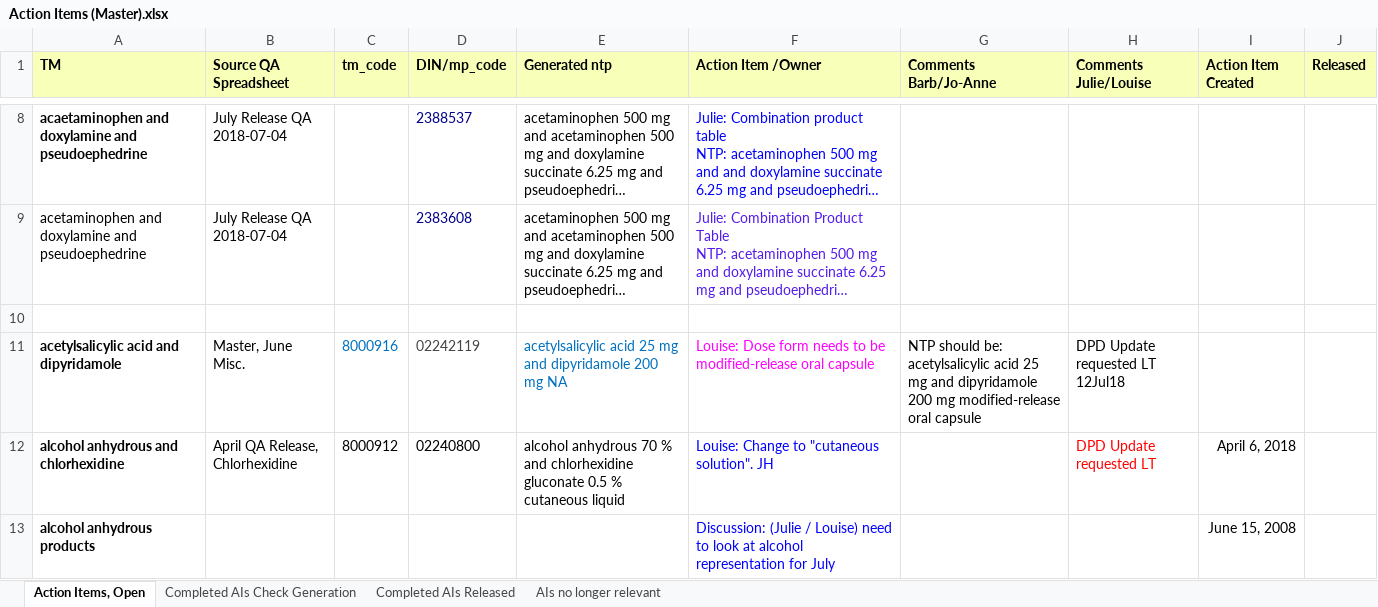
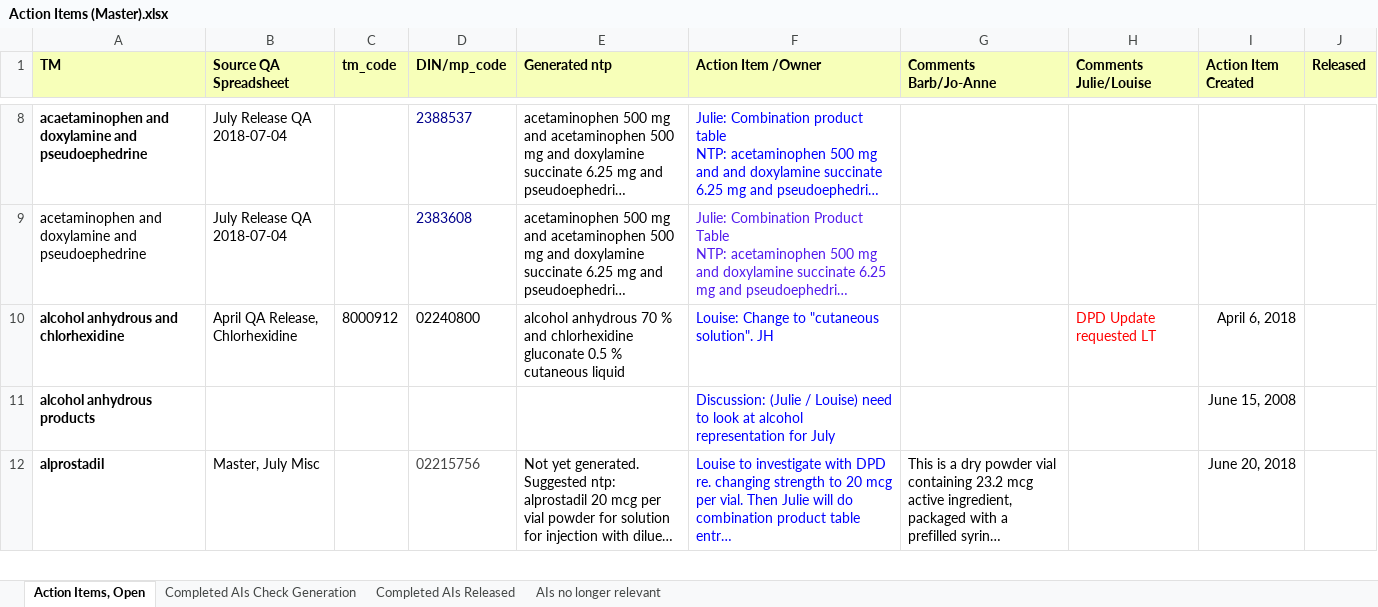
Before and after one commit to hres/formulary, an Excel workbook: Working QA Team Folders/Pre- Release QA/Action Items (Master).xlsx, sheet Action Items, Open, drawn as a sheet; only a part is shown, gaps mark what is left out; the shorter side is filled out with more unchanged rows; long unchanged cells end in …; values as stored, in another font and other column widths than the file's, no borders; the diff names each change by its address in the sheet, - before the commit and + after, or states it on an @@ line.

Commit message:
Moved completed action items

```diff
--- a/Working QA Team Folders/Pre- Release QA/Action Items (Master).xlsx (sheet Action Items, Open)
+++ b/Working QA Team Folders/Pre- Release QA/Action Items (Master).xlsx (sheet Action Items, Open)
-row 10: (empty)
-row 11: acetylsalicylic acid and dipyridamole | Master, June Misc. | 8000916 | 02242119 | acetylsalicylic acid 25 mg and dipyridamole 200 mg NA | Louise: Dose form needs to be modified-release oral capsule | NTP should be: acetylsalicylic acid 25 mg and dipyridamole 200 mg modified-release oral capsule | DPD Update requested LT 12Jul18
```
Also changed, not shown: sheet Completed AIs Check Generation.
